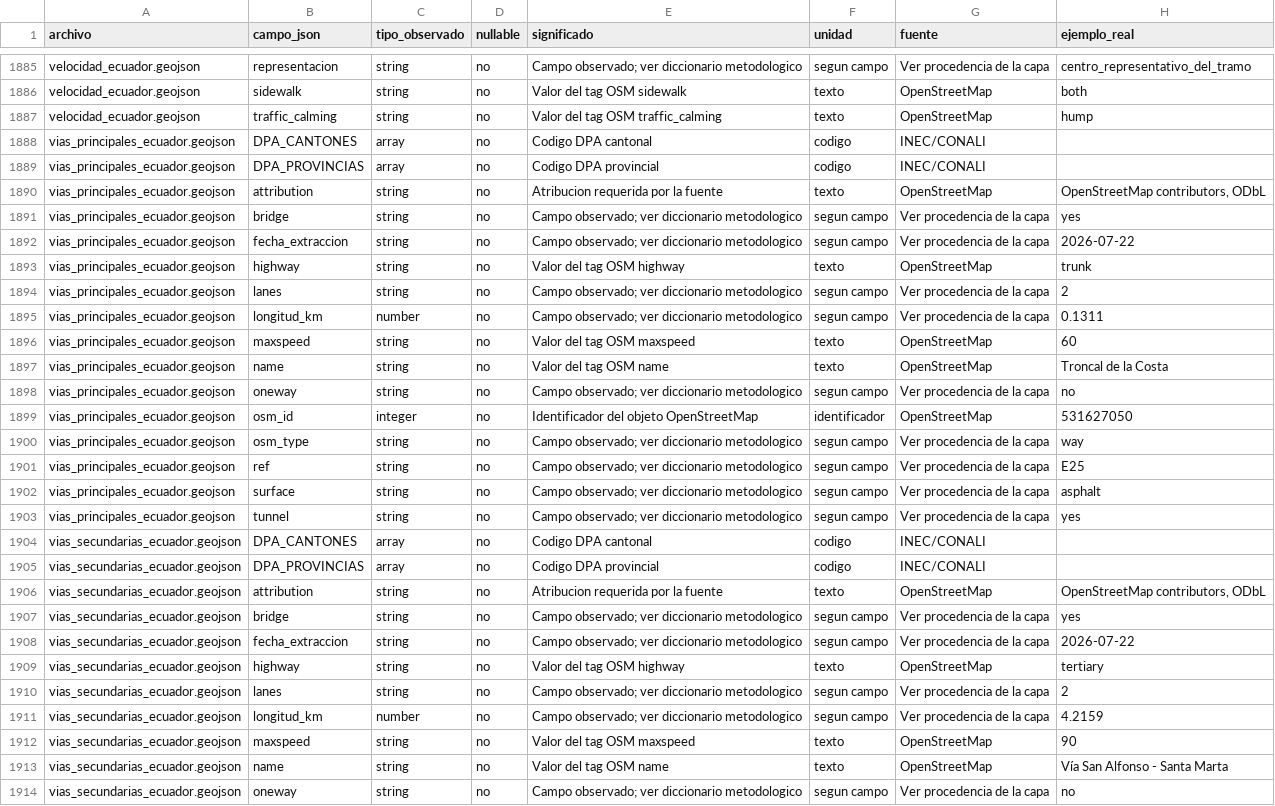
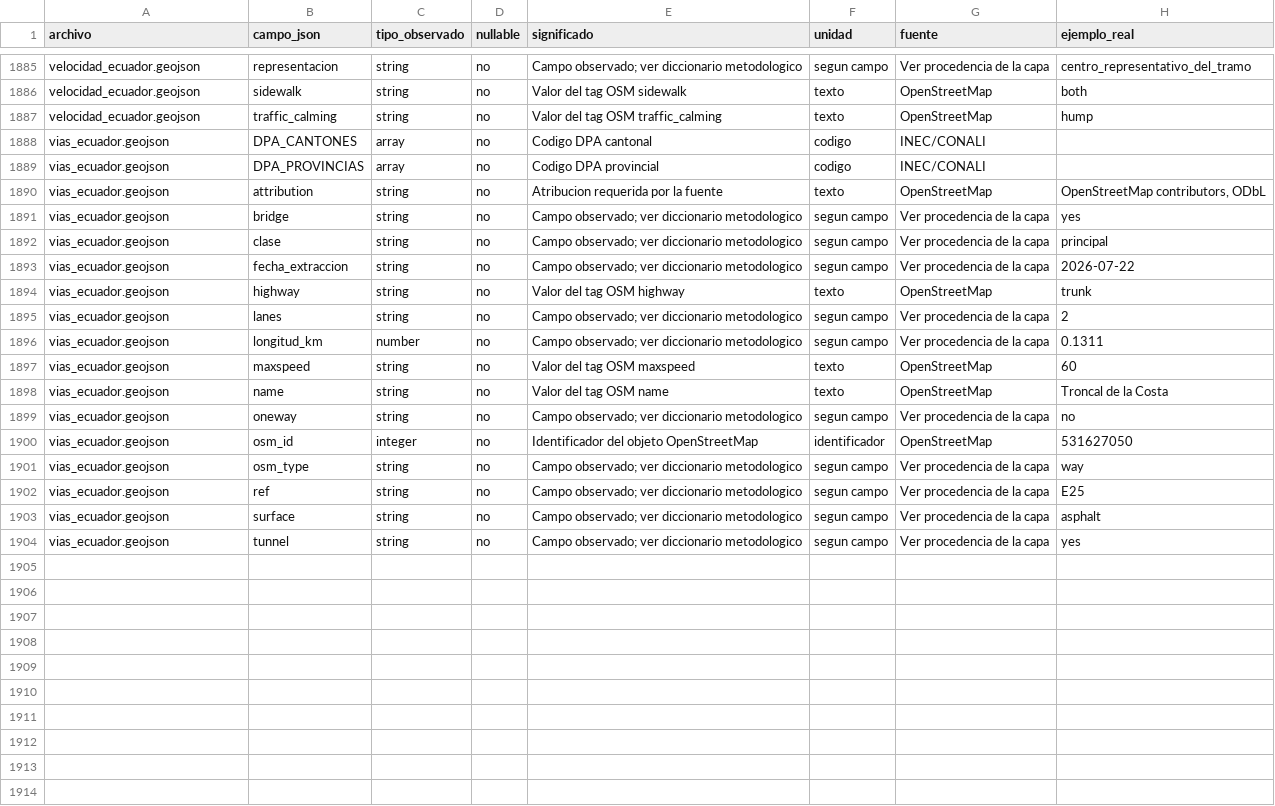
Before and after one commit to fundacionredsa/redsa-observatorio-seguridad-vial, a CSV file: documentacion/diccionario_campos.csv, drawn as a sheet; only a part is shown, gaps mark what is left out; the diff covers the shown part only.

Commit message:
Geoportal: integrar densidad vial raster y capas OSM

```diff
--- a/documentacion/diccionario_campos.csv
+++ b/documentacion/diccionario_campos.csv
@@ -1887,28 +1887,18 @@ velocidad_ecuador.geojson,sidewalk,string,no,Valor del tag OSM sidewalk,texto,Op
 velocidad_ecuador.geojson,traffic_calming,string,no,Valor del tag OSM traffic_calming,texto,OpenStreetMap,hump
-vias_principales_ecuador.geojson,DPA_CANTONES,array,no,Codigo DPA cantonal,codigo,INEC/CONALI,
-vias_principales_ecuador.geojson,DPA_PROVINCIAS,array,no,Codigo DPA provincial,codigo,INEC/CONALI,
-vias_principales_ecuador.geojson,attribution,string,no,Atribucion requerida por la fuente,texto,OpenStreetMap,"OpenStreetMap contributors, ODbL"
-vias_principales_ecuador.geojson,bridge,string,no,Campo observado; ver diccionario metodologico,segun campo,Ver procedencia de la capa,yes
-vias_principales_ecuador.geojson,fecha_extraccion,string,no,Campo observado; ver diccionario metodologico,segun campo,Ver procedencia de la capa,2026-07-22
-vias_principales_ecuador.geojson,highway,string,no,Valor del tag OSM highway,texto,OpenStreetMap,trunk
-vias_principales_ecuador.geojson,lanes,string,no,Campo observado; ver diccionario metodologico,segun campo,Ver procedencia de la capa,2
-vias_principales_ecuador.geojson,longitud_km,number,no,Campo observado; ver diccionario metodologico,segun campo,Ver procedencia de la capa,0.1311
-vias_principales_ecuador.geojson,maxspeed,string,no,Valor del tag OSM maxspeed,texto,OpenStreetMap,60
-vias_principales_ecuador.geojson,name,string,no,Valor del tag OSM name,texto,OpenStreetMap,Troncal de la Costa
-vias_principales_ecuador.geojson,oneway,string,no,Campo observado; ver diccionario metodologico,segun campo,Ver procedencia de la capa,no
-vias_principales_ecuador.geojson,osm_id,integer,no,Identificador del objeto OpenStreetMap,identificador,OpenStreetMap,531627050
-vias_principales_ecuador.geojson,osm_type,string,no,Campo observado; ver diccionario metodologico,segun campo,Ver procedencia de la capa,way
-vias_principales_ecuador.geojson,ref,string,no,Campo observado; ver diccionario metodologico,segun campo,Ver procedencia de la capa,E25
-vias_principales_ecuador.geojson,surface,string,no,Campo observado; ver diccionario metodologico,segun campo,Ver procedencia de la capa,asphalt
-vias_principales_ecuador.geojson,tunnel,string,no,Campo observado; ver diccionario metodologico,segun campo,Ver procedencia de la capa,yes
-vias_secundarias_ecuador.geojson,DPA_CANTONES,array,no,Codigo DPA cantonal,codigo,INEC/CONALI,
-vias_secundarias_ecuador.geojson,DPA_PROVINCIAS,array,no,Codigo DPA provincial,codigo,INEC/CONALI,
-vias_secundarias_ecuador.geojson,attribution,string,no,Atribucion requerida por la fuente,texto,OpenStreetMap,"OpenStreetMap contributors, ODbL"
-vias_secundarias_ecuador.geojson,bridge,string,no,Campo observado; ver diccionario metodologico,segun campo,Ver procedencia de la capa,yes
-vias_secundarias_ecuador.geojson,fecha_extraccion,string,no,Campo observado; ver diccionario metodologico,segun campo,Ver procedencia de la capa,2026-07-22
-vias_secundarias_ecuador.geojson,highway,string,no,Valor del tag OSM highway,texto,OpenStreetMap,tertiary
-vias_secundarias_ecuador.geojson,lanes,string,no,Campo observado; ver diccionario metodologico,segun campo,Ver procedencia de la capa,2
-vias_secundarias_ecuador.geojson,longitud_km,number,no,Campo observado; ver diccionario metodologico,segun campo,Ver procedencia de la capa,4.2159
-vias_secundarias_ecuador.geojson,maxspeed,string,no,Valor del tag OSM maxspeed,texto,OpenStreetMap,90
-vias_secundarias_ecuador.geojson,name,string,no,Valor del tag OSM name,texto,OpenStreetMap,Vía San Alfonso - Santa Marta
-vias_secundarias_ecuador.geojson,oneway,string,no,Campo observado; ver diccionario metodologico,segun campo,Ver procedencia de la capa,no
+vias_ecuador.geojson,DPA_CANTONES,array,no,Codigo DPA cantonal,codigo,INEC/CONALI,
+vias_ecuador.geojson,DPA_PROVINCIAS,array,no,Codigo DPA provincial,codigo,INEC/CONALI,
+vias_ecuador.geojson,attribution,string,no,Atribucion requerida por la fuente,texto,OpenStreetMap,"OpenStreetMap contributors, ODbL"
+vias_ecuador.geojson,bridge,string,no,Campo observado; ver diccionario metodologico,segun campo,Ver procedencia de la capa,yes
+vias_ecuador.geojson,clase,string,no,Campo observado; ver diccionario metodologico,segun campo,Ver procedencia de la capa,principal
+vias_ecuador.geojson,fecha_extraccion,string,no,Campo observado; ver diccionario metodologico,segun campo,Ver procedencia de la capa,2026-07-22
+vias_ecuador.geojson,highway,string,no,Valor del tag OSM highway,texto,OpenStreetMap,trunk
+vias_ecuador.geojson,lanes,string,no,Campo observado; ver diccionario metodologico,segun campo,Ver procedencia de la capa,2
+vias_ecuador.geojson,longitud_km,number,no,Campo observado; ver diccionario metodologico,segun campo,Ver procedencia de la capa,0.1311
+vias_ecuador.geojson,maxspeed,string,no,Valor del tag OSM maxspeed,texto,OpenStreetMap,60
+vias_ecuador.geojson,name,string,no,Valor del tag OSM name,texto,OpenStreetMap,Troncal de la Costa
+vias_ecuador.geojson,oneway,string,no,Campo observado; ver diccionario metodologico,segun campo,Ver procedencia de la capa,no
+vias_ecuador.geojson,osm_id,integer,no,Identificador del objeto OpenStreetMap,identificador,OpenStreetMap,531627050
+vias_ecuador.geojson,osm_type,string,no,Campo observado; ver diccionario metodologico,segun campo,Ver procedencia de la capa,way
+vias_ecuador.geojson,ref,string,no,Campo observado; ver diccionario metodologico,segun campo,Ver procedencia de la capa,E25
+vias_ecuador.geojson,surface,string,no,Campo observado; ver diccionario metodologico,segun campo,Ver procedencia de la capa,asphalt
+vias_ecuador.geojson,tunnel,string,no,Campo observado; ver diccionario metodologico,segun campo,Ver procedencia de la capa,yes
```
Also changed, not shown: 5 removed rows elsewhere in this file, 32 other files.
